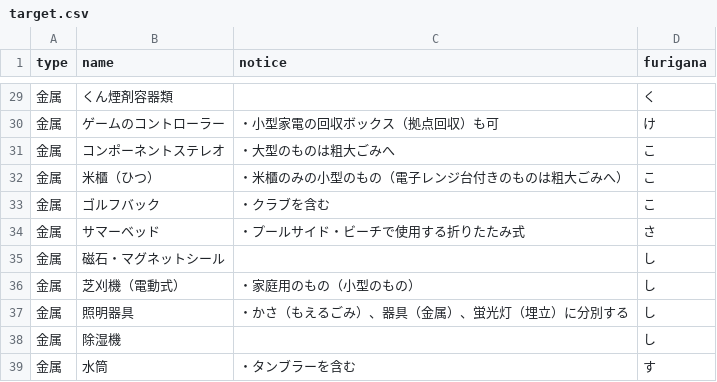
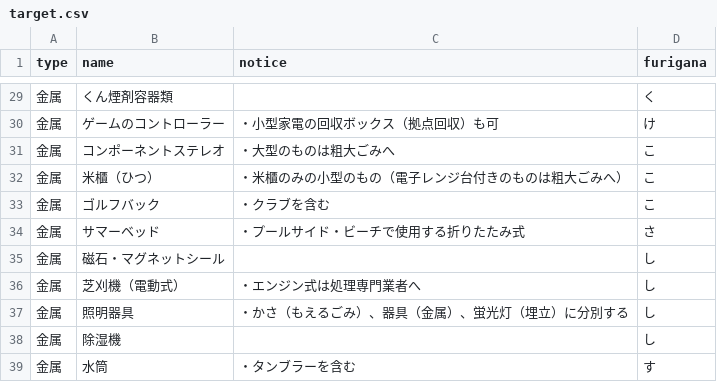
Before and after one commit to itoushi5374/5374, a CSV file: data/target.csv, drawn as a sheet; only a part is shown, gaps mark what is left out.

Commit message:
Update target.csv

```diff
--- a/data/target.csv
+++ b/data/target.csv
@@ -35,3 +35,3 @@ type,name,notice,furigana
 金属,磁石・マグネットシール,,し
-金属,芝刈機（電動式）,・家庭用のもの（小型のもの）,し
+金属,芝刈機（電動式）,・エンジン式は処理専門業者へ,し
 金属,照明器具,・かさ（もえるごみ）、器具（金属）、蛍光灯（埋立）に分別する,し
```
